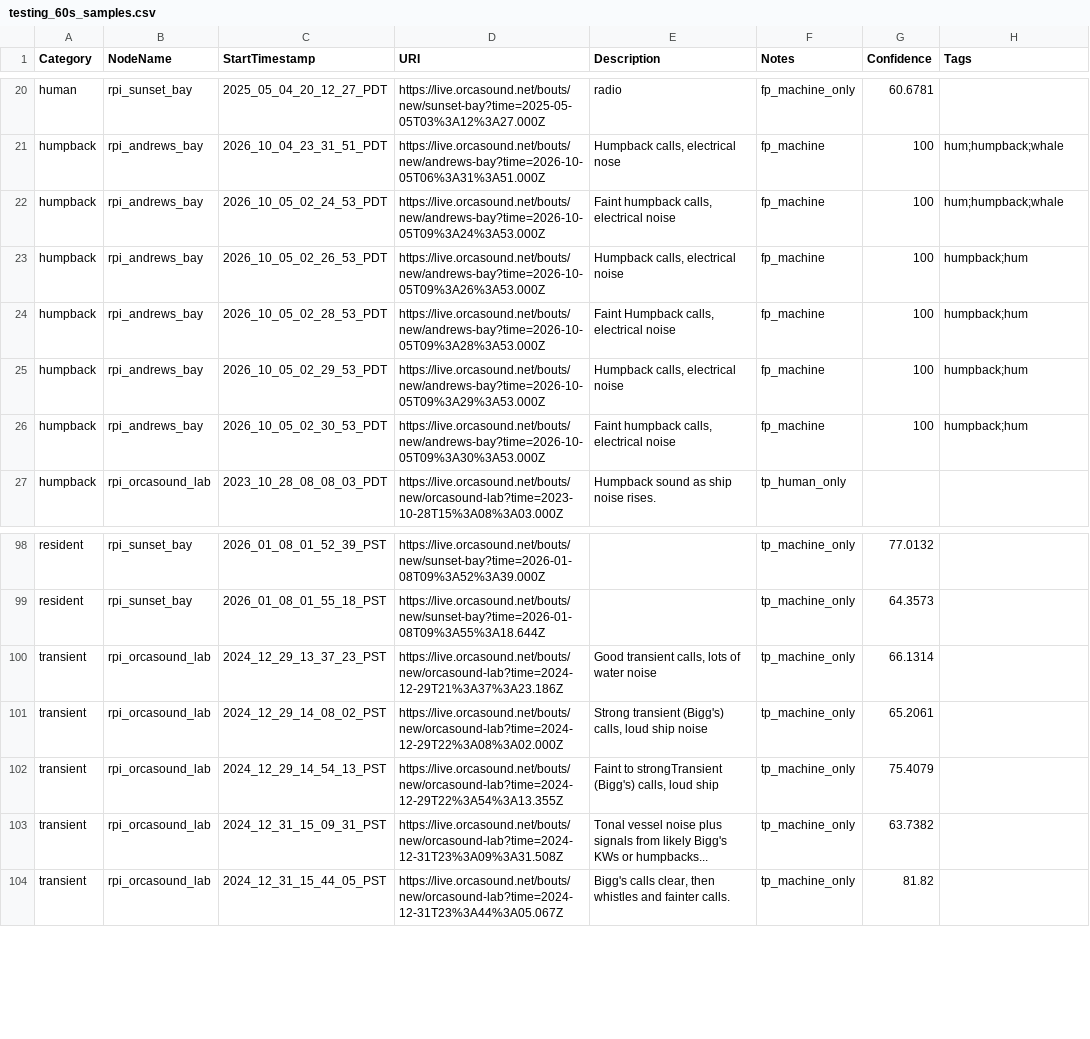
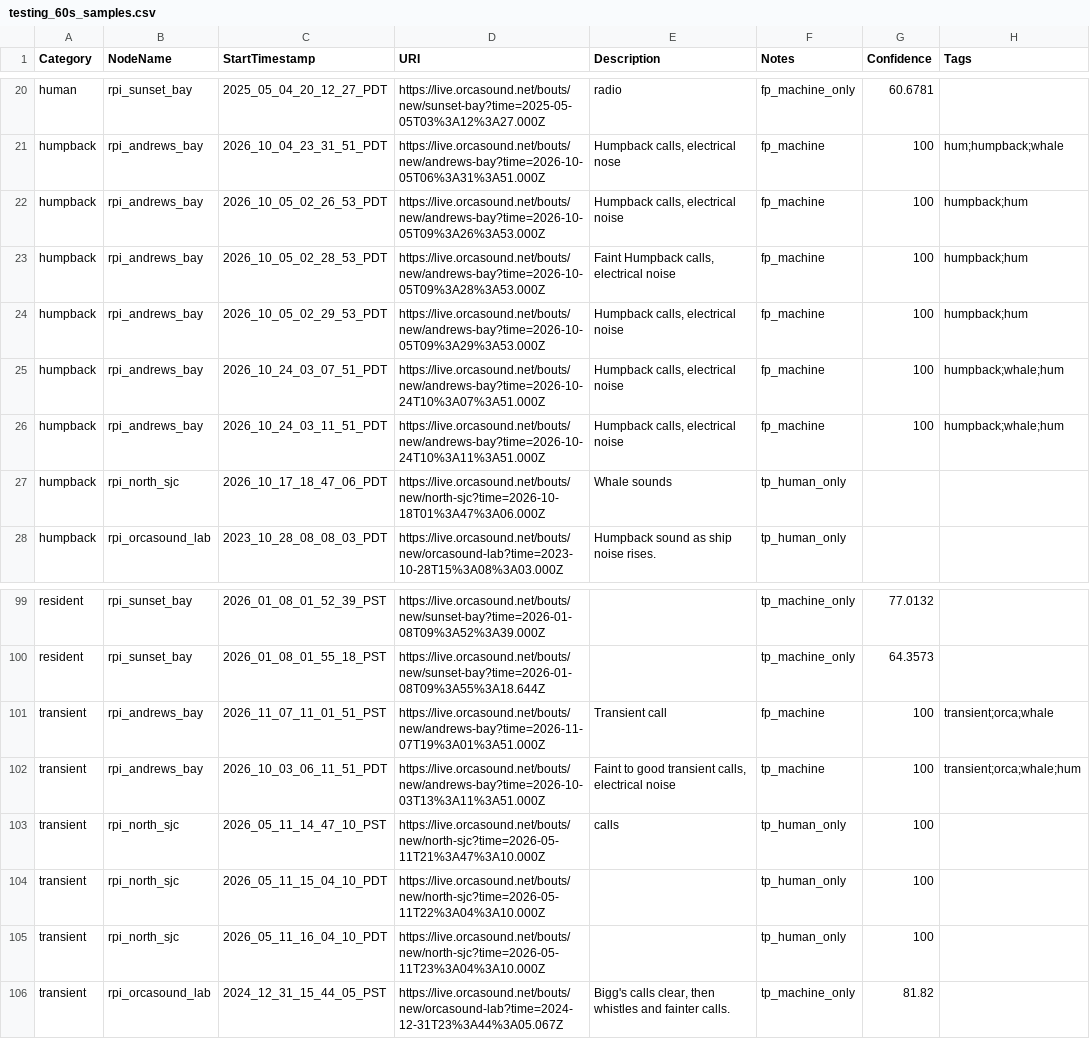
Before and after one commit to andrewolee/pods-ai, a CSV file: output/csv/testing_60s_samples.csv, drawn as a sheet; only a part is shown, gaps mark what is left out.

```diff
--- a/output/csv/testing_60s_samples.csv
+++ b/output/csv/testing_60s_samples.csv
@@ -21,3 +21,2 @@ human,rpi_sunset_bay,2025_05_04_20_12_27_PDT,https://live.orcasound.net/bouts/ne
 humpback,rpi_andrews_bay,2026_10_04_23_31_51_PDT,https://live.orcasound.net/bouts/new/andrews-bay?time=2026-10-05T06%3A31%3A51.000Z,"Humpback calls, electrical nose",fp_machine,100,hum;humpback;whale
-humpback,rpi_andrews_bay,2026_10_05_02_24_53_PDT,https://live.orcasound.net/bouts/new/andrews-bay?time=2026-10-05T09%3A24%3A53.000Z,"Faint humpback calls, electrical noise",fp_machine,100,hum;humpback;whale
 humpback,rpi_andrews_bay,2026_10_05_02_26_53_PDT,https://live.orcasound.net/bouts/new/andrews-bay?time=2026-10-05T09%3A26%3A53.000Z,"Humpback calls, electrical noise",fp_machine,100,humpback;hum
@@ -25,3 +24,5 @@ humpback,rpi_andrews_bay,2026_10_05_02_28_53_PDT,https://live.orcasound.net/bout
 humpback,rpi_andrews_bay,2026_10_05_02_29_53_PDT,https://live.orcasound.net/bouts/new/andrews-bay?time=2026-10-05T09%3A29%3A53.000Z,"Humpback calls, electrical noise",fp_machine,100,humpback;hum
-humpback,rpi_andrews_bay,2026_10_05_02_30_53_PDT,https://live.orcasound.net/bouts/new/andrews-bay?time=2026-10-05T09%3A30%3A53.000Z,"Faint humpback calls, electrical noise",fp_machine,100,humpback;hum
+humpback,rpi_andrews_bay,2026_10_24_03_07_51_PDT,https://live.orcasound.net/bouts/new/andrews-bay?time=2026-10-24T10%3A07%3A51.000Z,"Humpback calls, electrical noise",fp_machine,100,humpback;whale;hum
+humpback,rpi_andrews_bay,2026_10_24_03_11_51_PDT,https://live.orcasound.net/bouts/new/andrews-bay?time=2026-10-24T10%3A11%3A51.000Z,"Humpback calls, electrical noise",fp_machine,100,humpback;whale;hum
+humpback,rpi_north_sjc,2026_10_17_18_47_06_PDT,https://live.orcasound.net/bouts/new/north-sjc?time=2026-10-18T01%3A47%3A06.000Z,Whale sounds,tp_human_only,,
 humpback,rpi_orcasound_lab,2023_10_28_08_08_03_PDT,https://live.orcasound.net/bouts/new/orcasound-lab?time=2023-10-28T15%3A08%3A03.000Z,Humpback sound as ship noise rises.,tp_human_only,,
@@ -99,6 +100,7 @@ resident,rpi_sunset_bay,2026_01_08_01_52_39_PST,https://live.orcasound.net/bouts
 resident,rpi_sunset_bay,2026_01_08_01_55_18_PST,https://live.orcasound.net/bouts/new/sunset-bay?time=2026-01-08T09%3A55%3A18.644Z,,tp_machine_only,64.3573,
-transient,rpi_orcasound_lab,2024_12_29_13_37_23_PST,https://live.orcasound.net/bouts/new/orcasound-lab?time=2024-12-29T21%3A37%3A23.186Z,"Good transient calls, lots of water noise",tp_machine_only,66.1314,
-transient,rpi_orcasound_lab,2024_12_29_14_08_02_PST,https://live.orcasound.net/bouts/new/orcasound-lab?time=2024-12-29T22%3A08%3A02.000Z,"Strong transient (Bigg's) calls, loud ship noise",tp_machine_only,65.2061,
-transient,rpi_orcasound_lab,2024_12_29_14_54_13_PST,https://live.orcasound.net/bouts/new/orcasound-lab?time=2024-12-29T22%3A54%3A13.355Z,"Faint to strongTransient (Bigg's) calls, loud ship",tp_machine_only,75.4079,
-transient,rpi_orcasound_lab,2024_12_31_15_09_31_PST,https://live.orcasound.net/bouts/new/orcasound-lab?time=2024-12-31T23%3A09%3A31.508Z,Tonal vessel noise plus signals from likely Bigg's KWs or humpbacks...,tp_machine_only,63.7382,
+transient,rpi_andrews_bay,2026_11_07_11_01_51_PST,https://live.orcasound.net/bouts/new/andrews-bay?time=2026-11-07T19%3A01%3A51.000Z,Transient call,fp_machine,100,transient;orca;whale
+transient,rpi_andrews_bay,2026_10_03_06_11_51_PDT,https://live.orcasound.net/bouts/new/andrews-bay?time=2026-10-03T13%3A11%3A51.000Z,"Faint to good transient calls, electrical noise",tp_machine,100,transient;orca;whale;hum
+transient,rpi_north_sjc,2026_05_11_14_47_10_PST,https://live.orcasound.net/bouts/new/north-sjc?time=2026-05-11T21%3A47%3A10.000Z,calls,tp_human_only,100,
+transient,rpi_north_sjc,2026_05_11_15_04_10_PDT,https://live.orcasound.net/bouts/new/north-sjc?time=2026-05-11T22%3A04%3A10.000Z,,tp_human_only,100,
+transient,rpi_north_sjc,2026_05_11_16_04_10_PDT,https://live.orcasound.net/bouts/new/north-sjc?time=2026-05-11T23%3A04%3A10.000Z,,tp_human_only,100,
 transient,rpi_orcasound_lab,2024_12_31_15_44_05_PST,https://live.orcasound.net/bouts/new/orcasound-lab?time=2024-12-31T23%3A44%3A05.067Z,"Bigg's calls clear, then whistles and fainter calls.",tp_machine_only,81.82,
```
Also changed, not shown: output/csv/training_3s_samples.csv.
